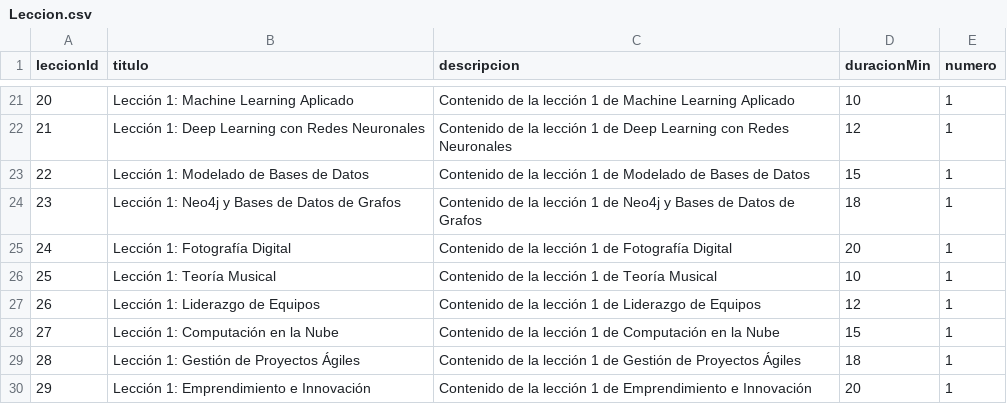
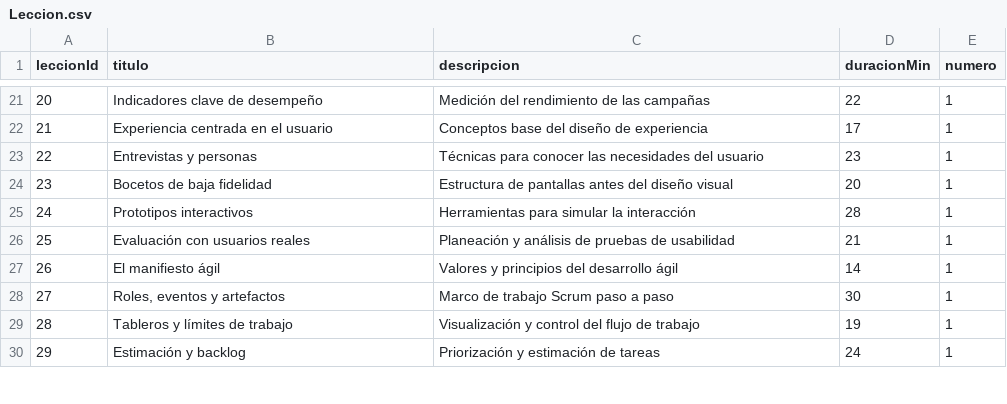
Before and after one commit to danielalejandroyepesr2022-wq/Practica-Final-Neo4j, a CSV file: Leccion.csv, drawn as a sheet; only a part is shown, gaps mark what is left out; the diff covers the shown part only.

```diff
--- a/Leccion.csv
+++ b/Leccion.csv
@@ -21,10 +21,10 @@ leccionId,titulo,descripcion,duracionMin,numero
-20,Lección 1: Machine Learning Aplicado,Contenido de la lección 1 de Machine Learning Aplicado,10,1
-21,Lección 1: Deep Learning con Redes Neuronales,Contenido de la lección 1 de Deep Learning con Redes Neuronales,12,1
-22,Lección 1: Modelado de Bases de Datos,Contenido de la lección 1 de Modelado de Bases de Datos,15,1
-23,Lección 1: Neo4j y Bases de Datos de Grafos,Contenido de la lección 1 de Neo4j y Bases de Datos de Grafos,18,1
-24,Lección 1: Fotografía Digital,Contenido de la lección 1 de Fotografía Digital,20,1
-25,Lección 1: Teoría Musical,Contenido de la lección 1 de Teoría Musical,10,1
-26,Lección 1: Liderazgo de Equipos,Contenido de la lección 1 de Liderazgo de Equipos,12,1
-27,Lección 1: Computación en la Nube,Contenido de la lección 1 de Computación en la Nube,15,1
-28,Lección 1: Gestión de Proyectos Ágiles,Contenido de la lección 1 de Gestión de Proyectos Ágiles,18,1
-29,Lección 1: Emprendimiento e Innovación,Contenido de la lección 1 de Emprendimiento e Innovación,20,1
+20,Indicadores clave de desempeño,Medición del rendimiento de las campañas,22,1
+21,Experiencia centrada en el usuario,Conceptos base del diseño de experiencia,17,1
+22,Entrevistas y personas,Técnicas para conocer las necesidades del usuario,23,1
+23,Bocetos de baja fidelidad,Estructura de pantallas antes del diseño visual,20,1
+24,Prototipos interactivos,Herramientas para simular la interacción,28,1
+25,Evaluación con usuarios reales,Planeación y análisis de pruebas de usabilidad,21,1
+26,El manifiesto ágil,Valores y principios del desarrollo ágil,14,1
+27,"Roles, eventos y artefactos",Marco de trabajo Scrum paso a paso,30,1
+28,Tableros y límites de trabajo,Visualización y control del flujo de trabajo,19,1
+29,Estimación y backlog,Priorización y estimación de tareas,24,1
```
Also changed, not shown: 64 edited cells elsewhere in this file, DisponibleEn.csv, InscritoEn.csv, 13 other files.
